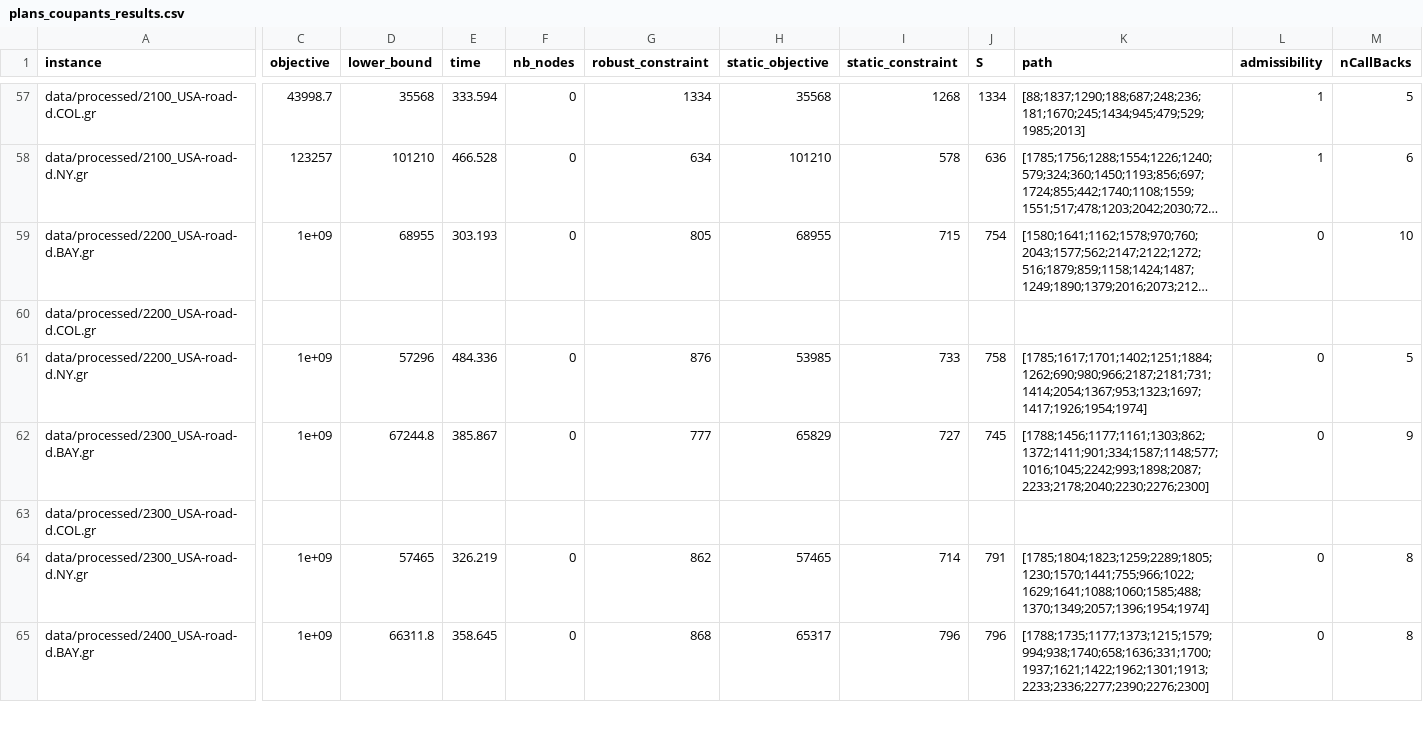
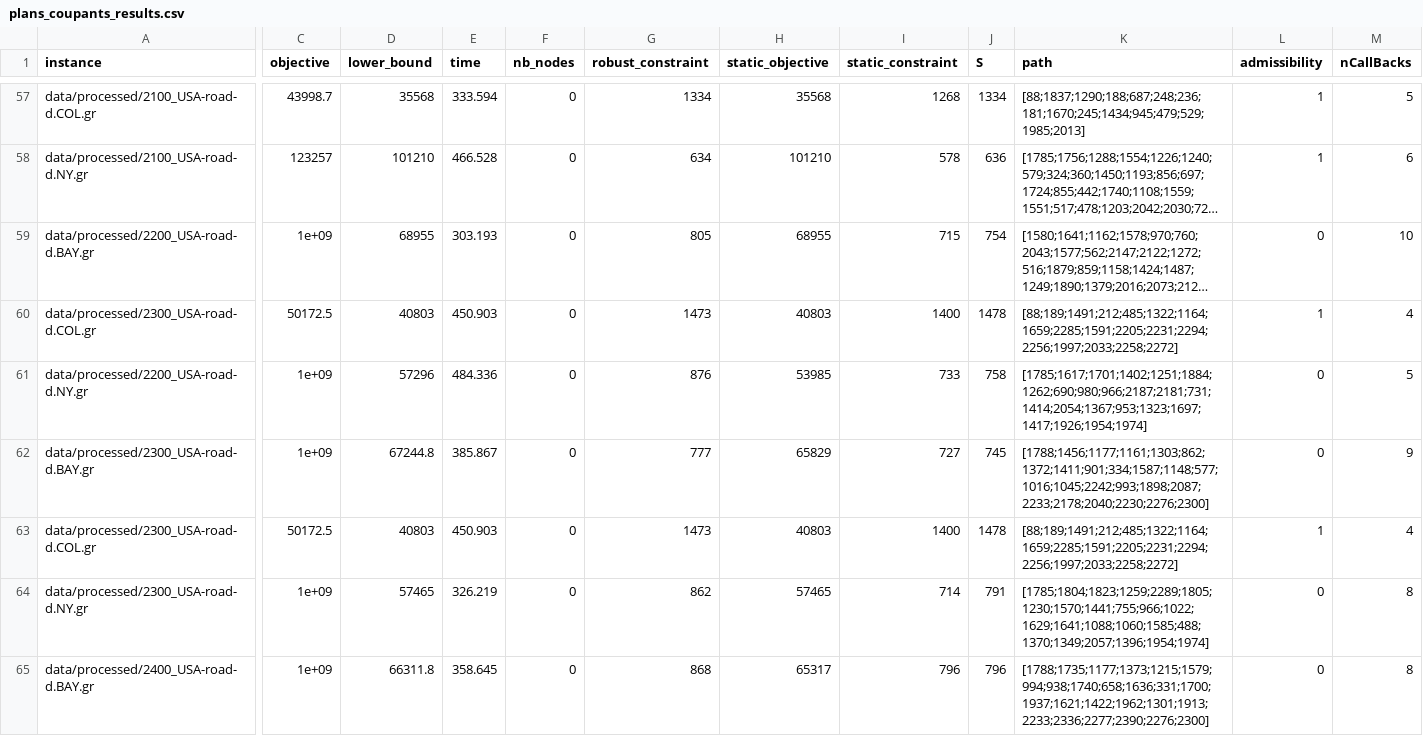
Before and after one commit to feroi35/robust_shortest_path, a CSV file: results/plans_coupants_results.csv, drawn as a sheet; only a part is shown, gaps mark what is left out; long unchanged cells end in …; removed rows and columns are numbered as before the commit, all else as after; rows hold the shown columns only; the diff covers the shown part only; the diff names each change by its address in the sheet, - before the commit and + after, or states it on an @@ line.

```diff
--- a/results/plans_coupants_results.csv
+++ b/results/plans_coupants_results.csv
-row 60: data/processed/2200_USA-road-d.COL.gr
+row 60: data/processed/2300_USA-road-d.COL.gr | 50172.5 | 40803 | 450.903 | 0 | 1473 | 40803 | 1400 | 1478 | [88;189;1491;212;485;1322;1164;1659;2285;1591;2205;2231;2294;2256;1997;2033;2258;2272] | 1 | 4
-C63 (objective): (empty)
+C63 (objective): 50172.5
-D63 (lower_bound): (empty)
+D63 (lower_bound): 40803
-E63 (time): (empty)
+E63 (time): 450.903
-F63 (nb_nodes): (empty)
+F63 (nb_nodes): 0
-G63 (robust_constraint): (empty)
+G63 (robust_constraint): 1473
-H63 (static_objective): (empty)
+H63 (static_objective): 40803
-I63 (static_constraint): (empty)
+I63 (static_constraint): 1400
-J63 (S): (empty)
+J63 (S): 1478
-K63 (path): (empty)
+K63 (path): [88;189;1491;212;485;1322;1164;1659;2285;1591;2205;2231;2294;2256;1997;2033;2258;2272]
-L63 (admissibility): (empty)
+L63 (admissibility): 1
-M63 (nCallBacks): (empty)
+M63 (nCallBacks): 4
```
Also changed, not shown: 25 edited cells elsewhere in this file, results/static_results.csv.
